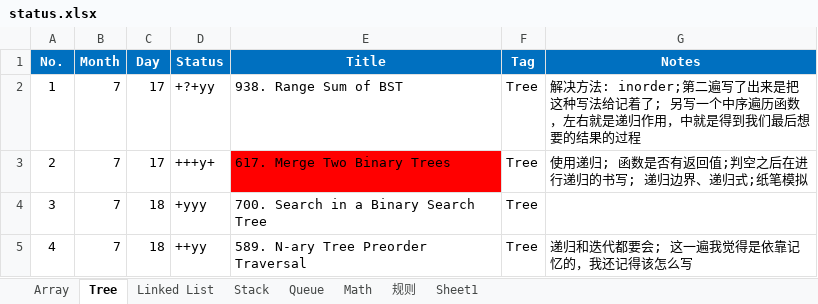
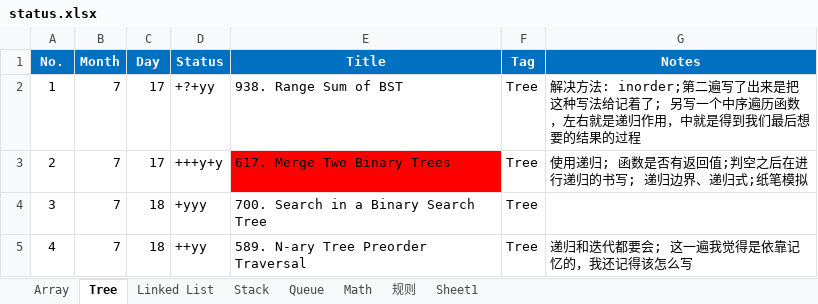
Before and after one commit to ZTidus/DataStructure, an Excel workbook: OJ/LeetCode/status.xlsx, sheet Tree, drawn as a sheet; only a part is shown; values as stored, in another font and other column widths than the file's, no borders; the diff names each change by its address in the sheet, - before the commit and + after, or states it on an @@ line.

Commit message:
update leetcode status

```diff
--- a/OJ/LeetCode/status.xlsx (sheet Tree)
+++ b/OJ/LeetCode/status.xlsx (sheet Tree)
-D3 (Status): +++y+
+D3 (Status): +++y+y
```
Also changed, not shown: sheet Stack.
